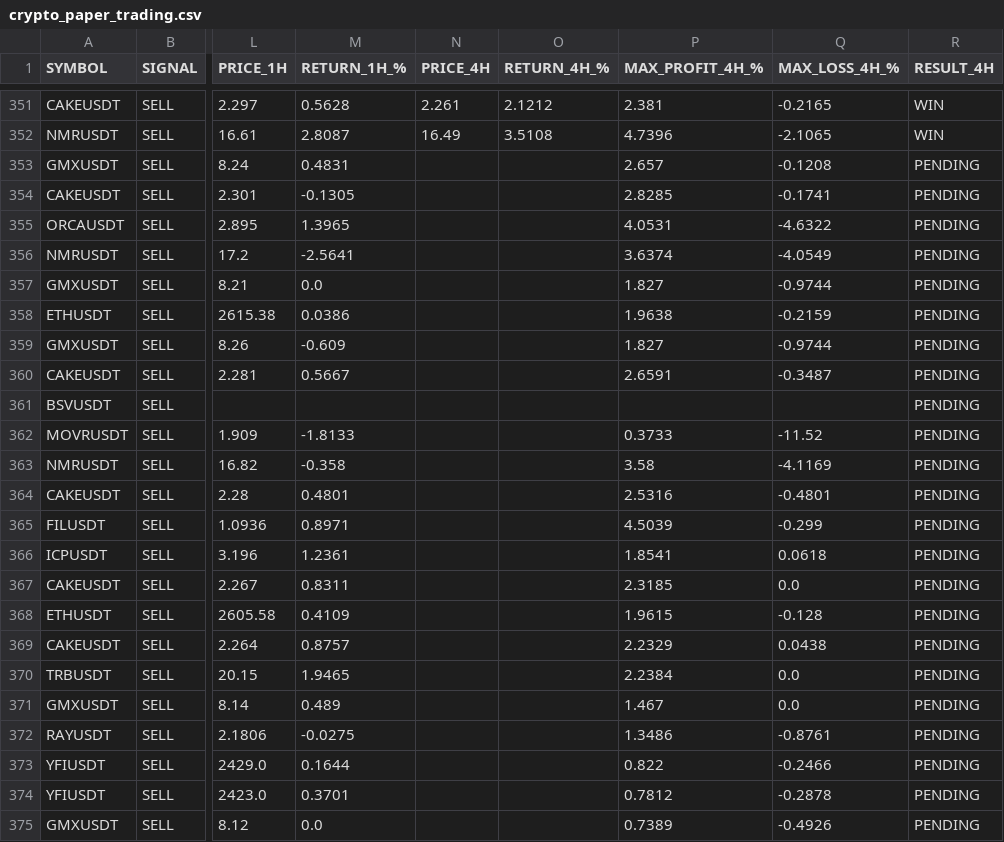
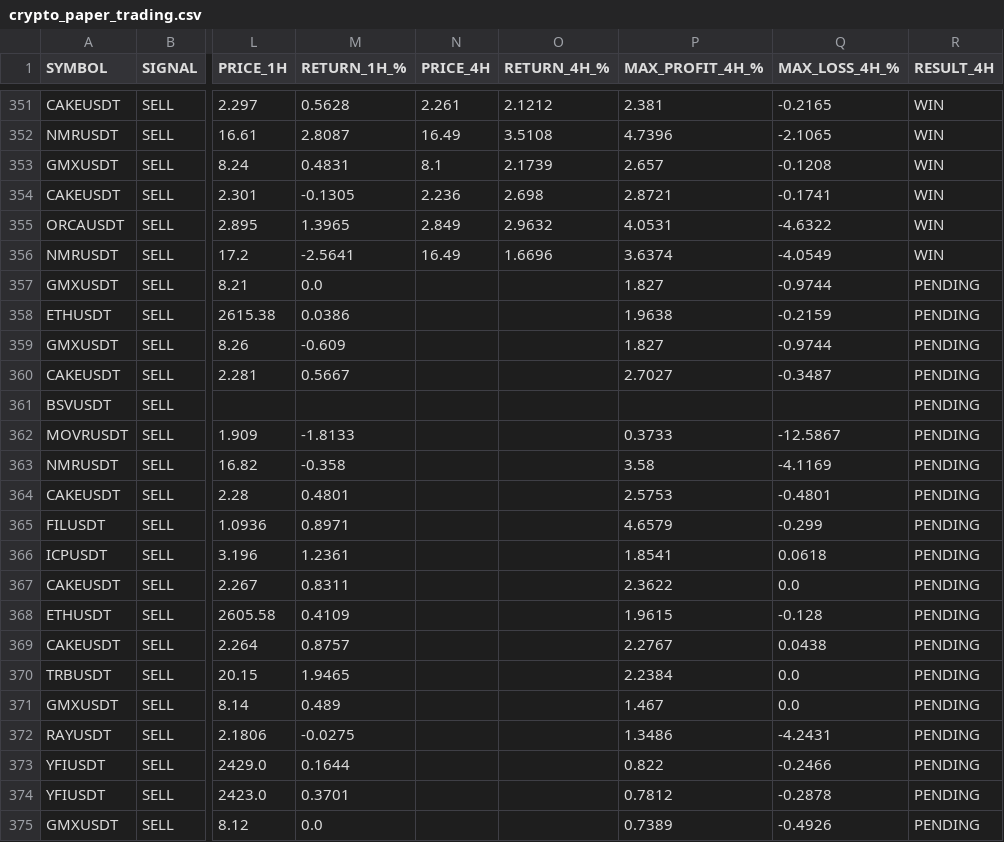
Before and after one commit to jharajesh1210/crypto-early-scanner, a CSV file: crypto_paper_trading.csv, drawn as a sheet; only a part is shown, gaps mark what is left out; the diff covers the shown part only; the diff names each change by its address in the sheet, - before the commit and + after, or states it on an @@ line.

```diff
--- a/crypto_paper_trading.csv
+++ b/crypto_paper_trading.csv
-N353 (PRICE_4H): (empty)
+N353 (PRICE_4H): 8.1
-O353 (RETURN_4H_%): (empty)
+O353 (RETURN_4H_%): 2.1739
-R353:R356 (RESULT_4H): PENDING
+R353:R356 (RESULT_4H): WIN
-N354 (PRICE_4H): (empty)
+N354 (PRICE_4H): 2.236
-O354 (RETURN_4H_%): (empty)
+O354 (RETURN_4H_%): 2.698
-P354 (MAX_PROFIT_4H_%): 2.8285
+P354 (MAX_PROFIT_4H_%): 2.8721
-N355 (PRICE_4H): (empty)
+N355 (PRICE_4H): 2.849
-O355 (RETURN_4H_%): (empty)
+O355 (RETURN_4H_%): 2.9632
-N356 (PRICE_4H): (empty)
+N356 (PRICE_4H): 16.49
-O356 (RETURN_4H_%): (empty)
+O356 (RETURN_4H_%): 1.6696
-P360 (MAX_PROFIT_4H_%): 2.6591
+P360 (MAX_PROFIT_4H_%): 2.7027
-Q362 (MAX_LOSS_4H_%): -11.52
+Q362 (MAX_LOSS_4H_%): -12.5867
-P364 (MAX_PROFIT_4H_%): 2.5316
+P364 (MAX_PROFIT_4H_%): 2.5753
-P365 (MAX_PROFIT_4H_%): 4.5039
+P365 (MAX_PROFIT_4H_%): 4.6579
-P367 (MAX_PROFIT_4H_%): 2.3185
+P367 (MAX_PROFIT_4H_%): 2.3622
-P369 (MAX_PROFIT_4H_%): 2.2329
+P369 (MAX_PROFIT_4H_%): 2.2767
-Q372 (MAX_LOSS_4H_%): -0.8761
+Q372 (MAX_LOSS_4H_%): -4.2431
```
Also changed, not shown: 4 added rows and 13 edited cells elsewhere in this file.
